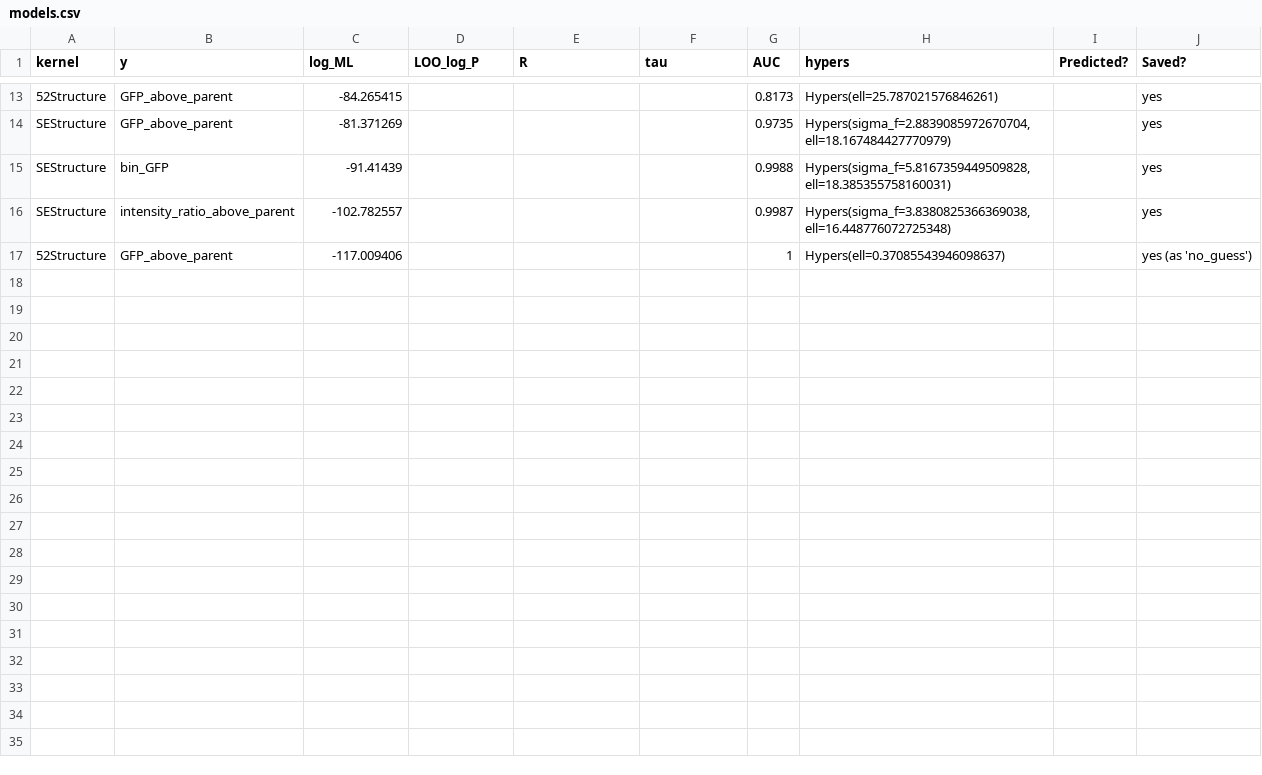
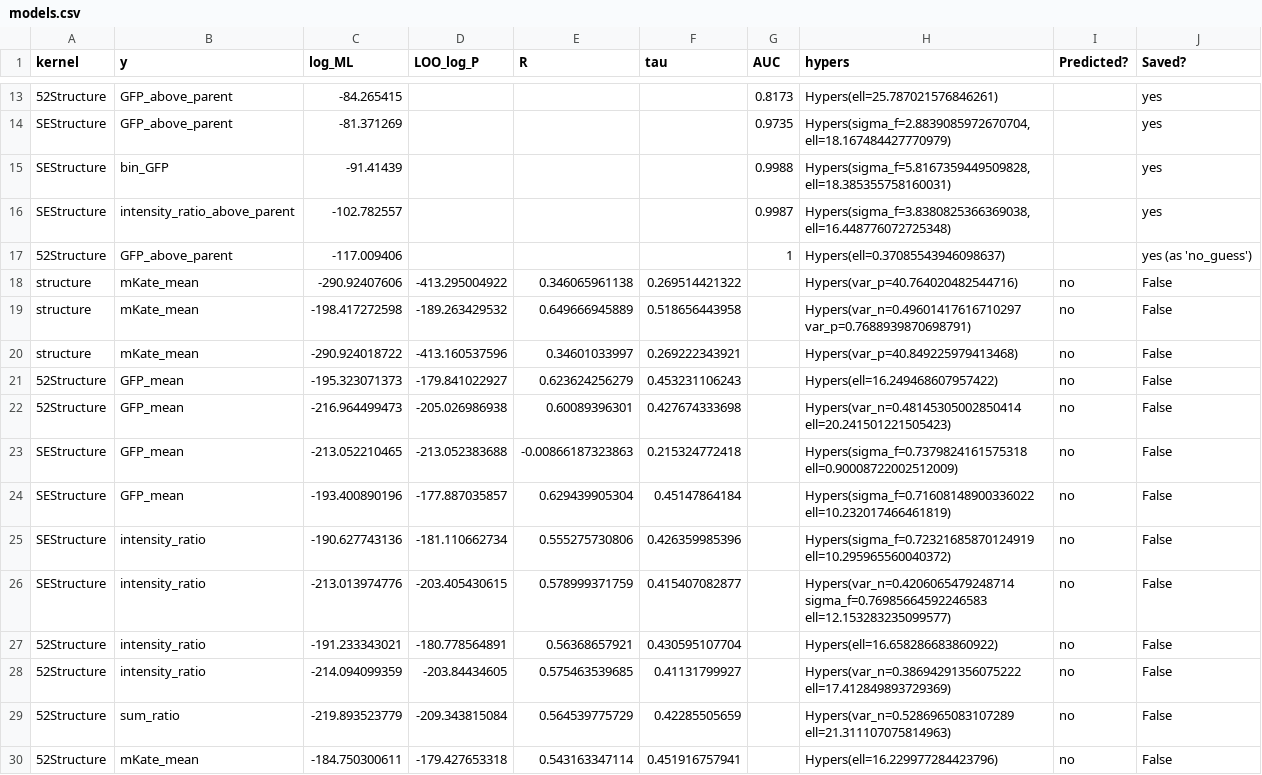
Before and after one commit to claire163/Twist_Project, a CSV file: 2016-05-11/models.csv, drawn as a sheet; only a part is shown, gaps mark what is left out; the diff names each change by its address in the sheet, - before the commit and + after, or states it on an @@ line.

Commit message:
Add option to use measurement variances. Train some models using measurement variances.

```diff
--- a/2016-05-11/models.csv
+++ b/2016-05-11/models.csv
+row 18: structure | mKate_mean | -290.92407606 | -413.295004922 | 0.346065961138 | 0.269514421322 |  | Hypers(var_p=40.764020482544716) | no | False
+row 19: structure | mKate_mean | -198.417272598 | -189.263429532 | 0.649666945889 | 0.518656443958 |  | Hypers(var_n=0.49601417616710297 var_p=0.7688939870698791) | no | False
+row 20: structure | mKate_mean | -290.924018722 | -413.160537596 | 0.34601033997 | 0.269222343921 |  | Hypers(var_p=40.849225979413468) | no | False
+row 21: 52Structure | GFP_mean | -195.323071373 | -179.841022927 | 0.623624256279 | 0.453231106243 |  | Hypers(ell=16.249468607957422) | no | False
+row 22: 52Structure | GFP_mean | -216.964499473 | -205.026986938 | 0.60089396301 | 0.427674333698 |  | Hypers(var_n=0.48145305002850414 ell=20.241501221505423) | no | False
+row 23: SEStructure | GFP_mean | -213.052210465 | -213.052383688 | -0.00866187323863 | 0.215324772418 |  | Hypers(sigma_f=0.7379824161575318 ell=0.90008722002512009) | no | False
+row 24: SEStructure | GFP_mean | -193.400890196 | -177.887035857 | 0.629439905304 | 0.45147864184 |  | Hypers(sigma_f=0.71608148900336022 ell=10.232017466461819) | no | False
+row 25: SEStructure | intensity_ratio | -190.627743136 | -181.110662734 | 0.555275730806 | 0.426359985396 |  | Hypers(sigma_f=0.72321685870124919 ell=10.295965560040372) | no | False
+row 26: SEStructure | intensity_ratio | -213.013974776 | -203.405430615 | 0.578999371759 | 0.415407082877 |  | Hypers(var_n=0.4206065479248714 sigma_f=0.76985664592246583 ell=12.153283235099577) | no | False
+row 27: 52Structure | intensity_ratio | -191.233343021 | -180.778564891 | 0.56368657921 | 0.430595107704 |  | Hypers(ell=16.658286683860922) | no | False
+row 28: 52Structure | intensity_ratio | -214.094099359 | -203.84434605 | 0.575463539685 | 0.41131799927 |  | Hypers(var_n=0.38694291356075222 ell=17.412849893729369) | no | False
+row 29: 52Structure | sum_ratio | -219.893523779 | -209.343815084 | 0.564539775729 | 0.42285505659 |  | Hypers(var_n=0.5286965083107289 ell=21.311107075814963) | no | False
+row 30: 52Structure | mKate_mean | -184.750300611 | -179.427653318 | 0.543163347114 | 0.451916757941 |  | Hypers(ell=16.229977284423796) | no | False
```
Also changed, not shown: 2016-05-23/models.csv, 1 other file.
